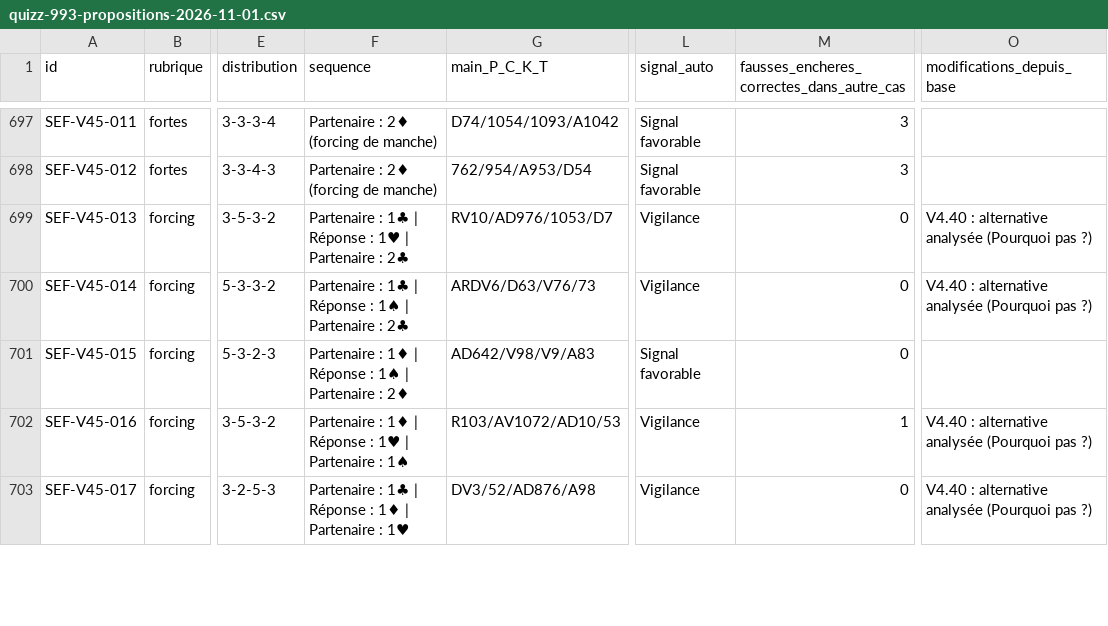
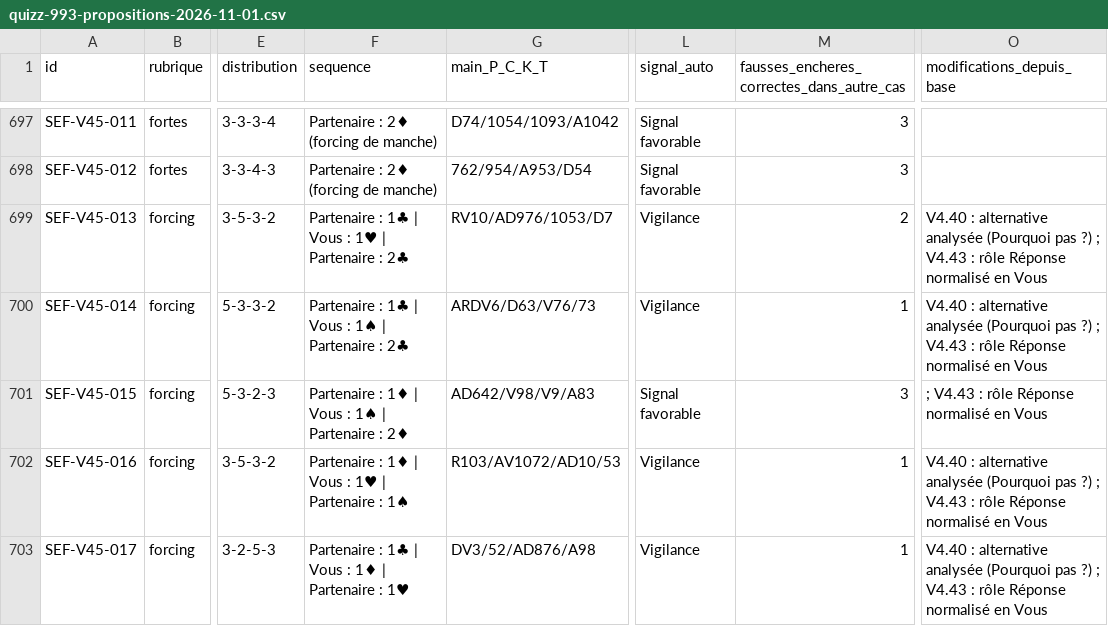
Before and after one commit to CapGui13/QPJB, a CSV file: audits/quizz-993-propositions-2026-11-01.csv, drawn as a sheet; only a part is shown, gaps mark what is left out; the diff covers the shown part only; the diff names each change by its address in the sheet, - before the commit and + after, or states it on an @@ line.

```diff
--- a/audits/quizz-993-propositions-2026-11-01.csv
+++ b/audits/quizz-993-propositions-2026-11-01.csv
-F699 (sequence): …1♣ | Réponse : 1♥…
+F699 (sequence): …1♣ | Vous : 1♥…
-M699: 0
+M699: 2
-O699:O700 (modifications_depuis_base): …pas ?)
+O699:O700 (modifications_depuis_base): …pas ?) ; V4.43 : rôle Réponse normalisé en Vous
-F700 (sequence): …1♣ | Réponse : 1♠…
+F700 (sequence): …1♣ | Vous : 1♠…
-M700: 0
+M700: 1
-F701 (sequence): …1♦ | Réponse : 1♠…
+F701 (sequence): …1♦ | Vous : 1♠…
-M701: 0
+M701: 3
-O701 (modifications_depuis_base): (empty)
+O701 (modifications_depuis_base): ; V4.43 : rôle Réponse normalisé en Vous
-F702 (sequence): …1♦ | Réponse : 1♥…
+F702 (sequence): …1♦ | Vous : 1♥…
-O702:O703 (modifications_depuis_base): …pas ?)
+O702:O703 (modifications_depuis_base): …pas ?) ; V4.43 : rôle Réponse normalisé en Vous
-F703 (sequence): …1♣ | Réponse : 1♦…
+F703 (sequence): …1♣ | Vous : 1♦…
-M703: 0
+M703: 1
```
Also changed, not shown: 12 edited cells elsewhere in this file, 4 other files.
